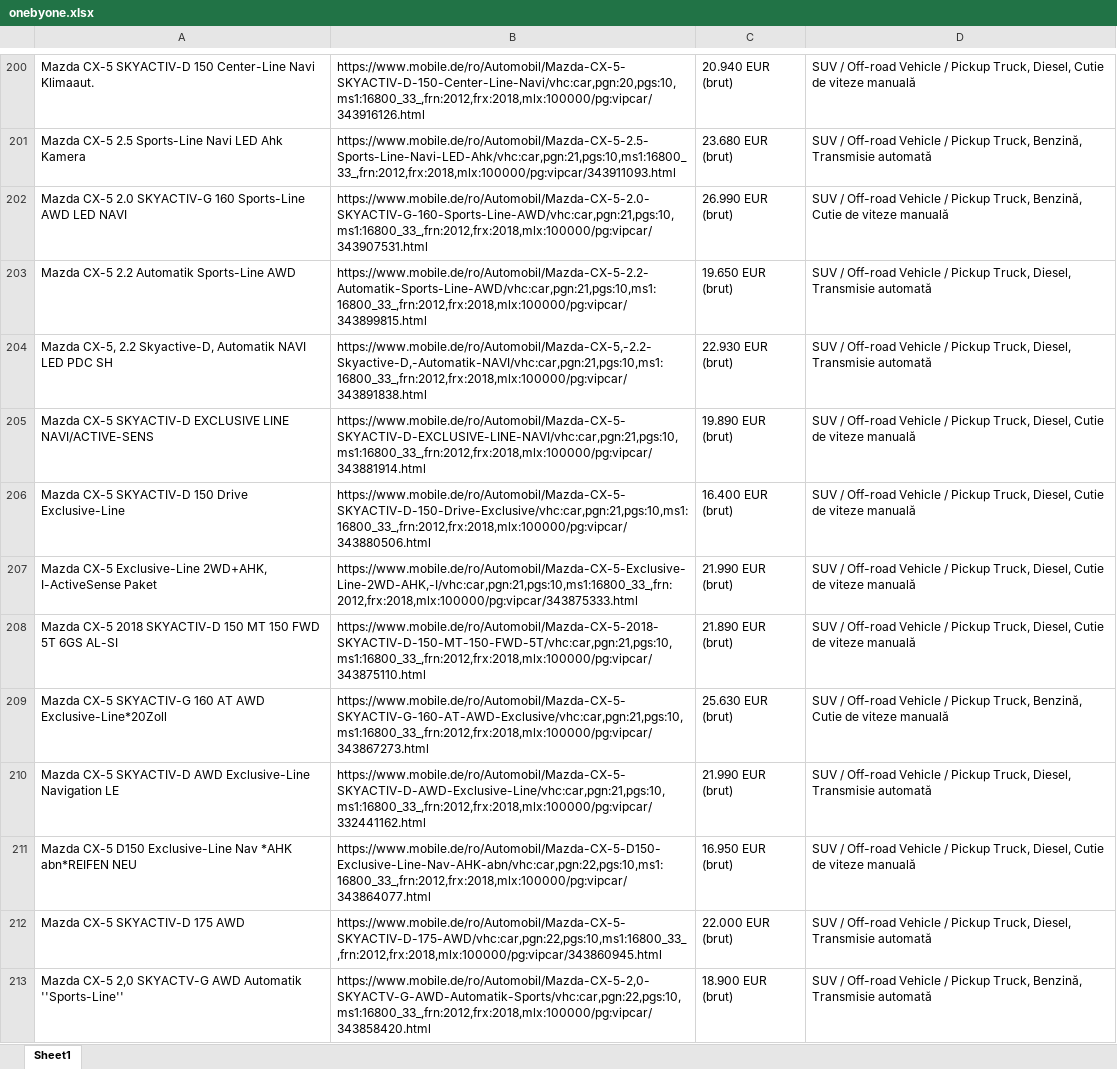
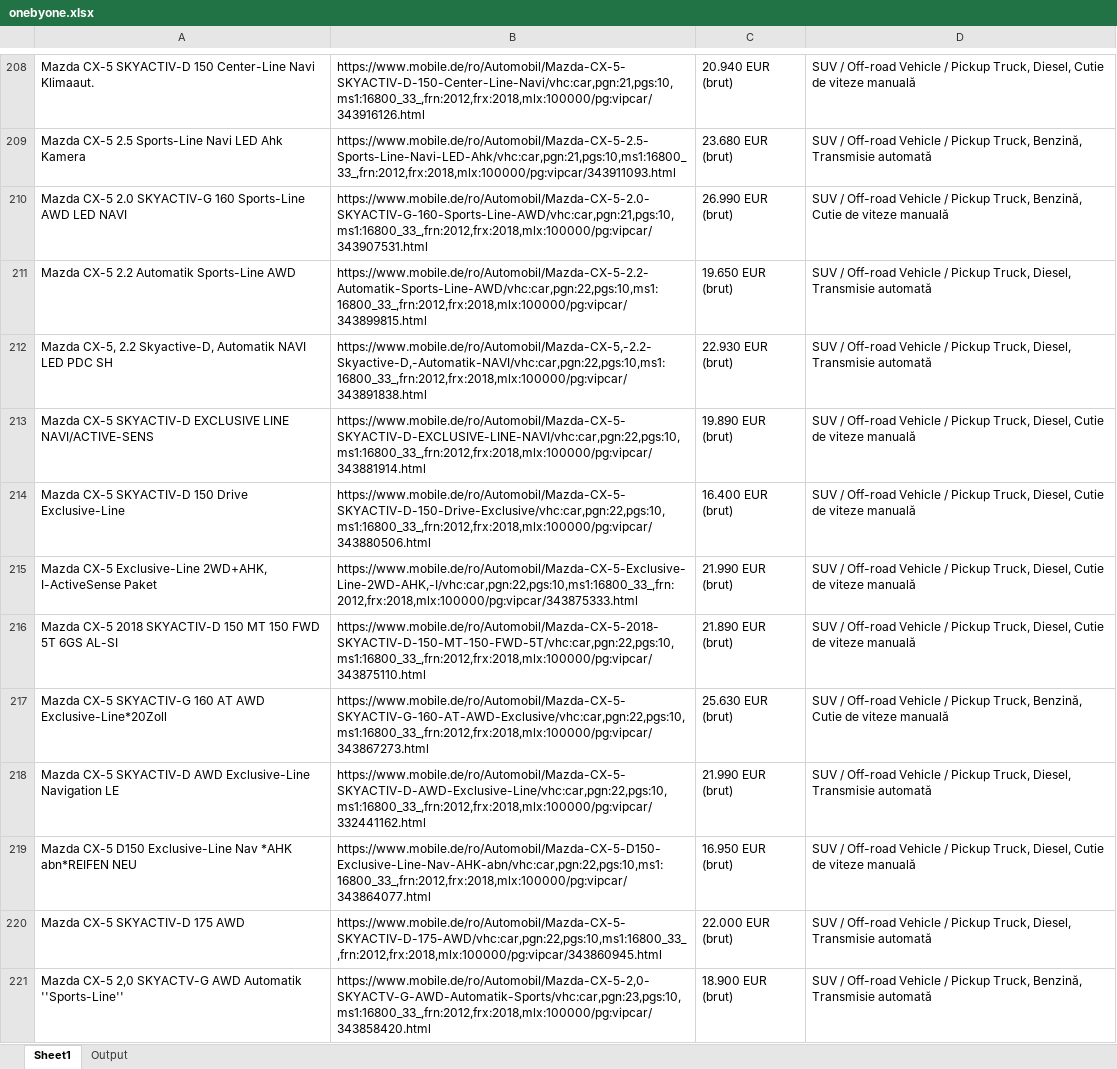
Before and after one commit to DianaGradinaru/UiPath_DataScrape_Ex1, an Excel workbook: onebyone.xlsx, sheet Sheet1, drawn as a sheet; only a part is shown, gaps mark what is left out; values as stored, in another font and other column widths than the file's, no borders; addresses are those after the commit; the diff covers the shown part only; the diff names each change by its address in the sheet, - before the commit and + after, or states it on an @@ line.

```diff
--- a/onebyone.xlsx (sheet Sheet1)
+++ b/onebyone.xlsx (sheet Sheet1)
+sheet tab: Output
-B208: https://www.mobile.de/ro/Automobil/Mazda-CX-5-SKYACTIV-D-150-Center-Line-Navi/vhc:car,pgn:20,pgs:10,ms1:16800_33_,frn:2012,frx:2018,mlx:100000/pg:vipcar/343916126.html
+B208: https://www.mobile.de/ro/Automobil/Mazda-CX-5-SKYACTIV-D-150-Center-Line-Navi/vhc:car,pgn:21,pgs:10,ms1:16800_33_,frn:2012,frx:2018,mlx:100000/pg:vipcar/343916126.html
-B211: https://www.mobile.de/ro/Automobil/Mazda-CX-5-2.2-Automatik-Sports-Line-AWD/vhc:car,pgn:21,pgs:10,ms1:16800_33_,frn:2012,frx:2018,mlx:100000/pg:vipcar/343899815.html
+B211: https://www.mobile.de/ro/Automobil/Mazda-CX-5-2.2-Automatik-Sports-Line-AWD/vhc:car,pgn:22,pgs:10,ms1:16800_33_,frn:2012,frx:2018,mlx:100000/pg:vipcar/343899815.html
-B212: https://www.mobile.de/ro/Automobil/Mazda-CX-5,-2.2-Skyactive-D,-Automatik-NAVI/vhc:car,pgn:21,pgs:10,ms1:16800_33_,frn:2012,frx:2018,mlx:100000/pg:vipcar/343891838.html
+B212: https://www.mobile.de/ro/Automobil/Mazda-CX-5,-2.2-Skyactive-D,-Automatik-NAVI/vhc:car,pgn:22,pgs:10,ms1:16800_33_,frn:2012,frx:2018,mlx:100000/pg:vipcar/343891838.html
-B213: https://www.mobile.de/ro/Automobil/Mazda-CX-5-SKYACTIV-D-EXCLUSIVE-LINE-NAVI/vhc:car,pgn:21,pgs:10,ms1:16800_33_,frn:2012,frx:2018,mlx:100000/pg:vipcar/343881914.html
+B213: https://www.mobile.de/ro/Automobil/Mazda-CX-5-SKYACTIV-D-EXCLUSIVE-LINE-NAVI/vhc:car,pgn:22,pgs:10,ms1:16800_33_,frn:2012,frx:2018,mlx:100000/pg:vipcar/343881914.html
-B214: https://www.mobile.de/ro/Automobil/Mazda-CX-5-SKYACTIV-D-150-Drive-Exclusive/vhc:car,pgn:21,pgs:10,ms1:16800_33_,frn:2012,frx:2018,mlx:100000/pg:vipcar/343880506.html
+B214: https://www.mobile.de/ro/Automobil/Mazda-CX-5-SKYACTIV-D-150-Drive-Exclusive/vhc:car,pgn:22,pgs:10,ms1:16800_33_,frn:2012,frx:2018,mlx:100000/pg:vipcar/343880506.html
-B215: https://www.mobile.de/ro/Automobil/Mazda-CX-5-Exclusive-Line-2WD-AHK,-I/vhc:car,pgn:21,pgs:10,ms1:16800_33_,frn:2012,frx:2018,mlx:100000/pg:vipcar/343875333.html
+B215: https://www.mobile.de/ro/Automobil/Mazda-CX-5-Exclusive-Line-2WD-AHK,-I/vhc:car,pgn:22,pgs:10,ms1:16800_33_,frn:2012,frx:2018,mlx:100000/pg:vipcar/343875333.html
-B216: https://www.mobile.de/ro/Automobil/Mazda-CX-5-2018-SKYACTIV-D-150-MT-150-FWD-5T/vhc:car,pgn:21,pgs:10,ms1:16800_33_,frn:2012,frx:2018,mlx:100000/pg:vipcar/343875110.html
+B216: https://www.mobile.de/ro/Automobil/Mazda-CX-5-2018-SKYACTIV-D-150-MT-150-FWD-5T/vhc:car,pgn:22,pgs:10,ms1:16800_33_,frn:2012,frx:2018,mlx:100000/pg:vipcar/343875110.html
-B217: https://www.mobile.de/ro/Automobil/Mazda-CX-5-SKYACTIV-G-160-AT-AWD-Exclusive/vhc:car,pgn:21,pgs:10,ms1:16800_33_,frn:2012,frx:2018,mlx:100000/pg:vipcar/343867273.html
+B217: https://www.mobile.de/ro/Automobil/Mazda-CX-5-SKYACTIV-G-160-AT-AWD-Exclusive/vhc:car,pgn:22,pgs:10,ms1:16800_33_,frn:2012,frx:2018,mlx:100000/pg:vipcar/343867273.html
-B218: https://www.mobile.de/ro/Automobil/Mazda-CX-5-SKYACTIV-D-AWD-Exclusive-Line/vhc:car,pgn:21,pgs:10,ms1:16800_33_,frn:2012,frx:2018,mlx:100000/pg:vipcar/332441162.html
+B218: https://www.mobile.de/ro/Automobil/Mazda-CX-5-SKYACTIV-D-AWD-Exclusive-Line/vhc:car,pgn:22,pgs:10,ms1:16800_33_,frn:2012,frx:2018,mlx:100000/pg:vipcar/332441162.html
-B221: https://www.mobile.de/ro/Automobil/Mazda-CX-5-2,0-SKYACTV-G-AWD-Automatik-Sports/vhc:car,pgn:22,pgs:10,ms1:16800_33_,frn:2012,frx:2018,mlx:100000/pg:vipcar/343858420.html
+B221: https://www.mobile.de/ro/Automobil/Mazda-CX-5-2,0-SKYACTV-G-AWD-Automatik-Sports/vhc:car,pgn:23,pgs:10,ms1:16800_33_,frn:2012,frx:2018,mlx:100000/pg:vipcar/343858420.html
```
Also changed, not shown: other rows of this sheet, 8 other files.
